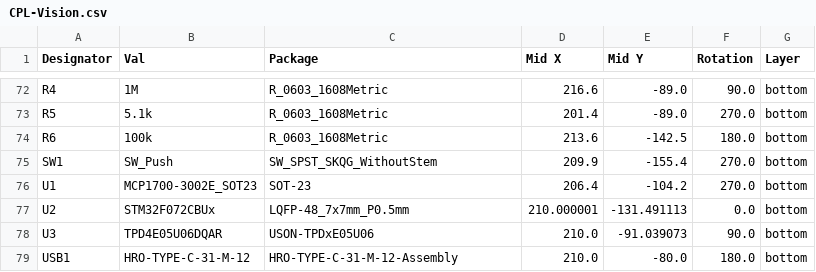
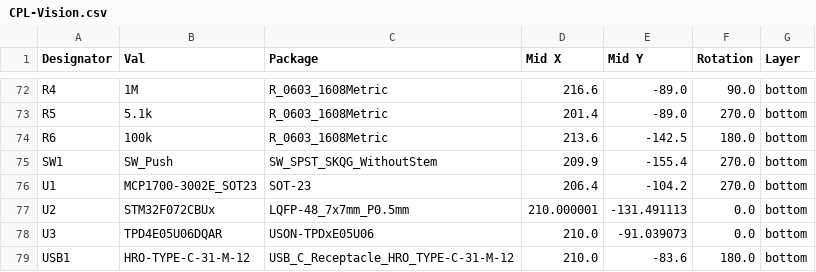
Before and after one commit to kusamakura/Vision, a CSV file: JLCPCB/production_files/CPL-Vision.csv, drawn as a sheet; only a part is shown, gaps mark what is left out.

```diff
--- a/JLCPCB/production_files/CPL-Vision.csv
+++ b/JLCPCB/production_files/CPL-Vision.csv
@@ -77,3 +77,3 @@ U1,MCP1700-3002E_SOT23,SOT-23,206.4,-104.2,270.0,bottom
 U2,STM32F072CBUx,LQFP-48_7x7mm_P0.5mm,210.000001,-131.491113,0.0,bottom
-U3,TPD4E05U06DQAR,USON-TPDxE05U06,210.0,-91.039073,90.0,bottom
-USB1,HRO-TYPE-C-31-M-12,HRO-TYPE-C-31-M-12-Assembly,210.0,-80.0,180.0,bottom
+U3,TPD4E05U06DQAR,USON-TPDxE05U06,210.0,-91.039073,0.0,bottom
+USB1,HRO-TYPE-C-31-M-12,USB_C_Receptacle_HRO_TYPE-C-31-M-12,210.0,-83.6,180.0,bottom
```
Also changed, not shown: JLCPCB/production_files/BOM-Vision.csv, 23 other files.
